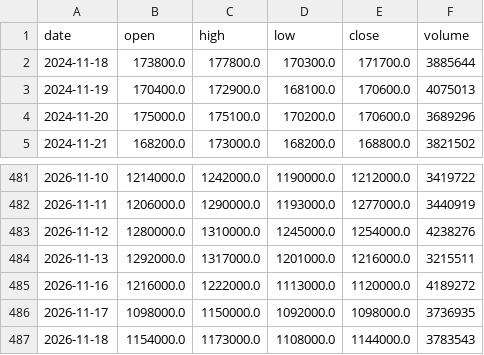
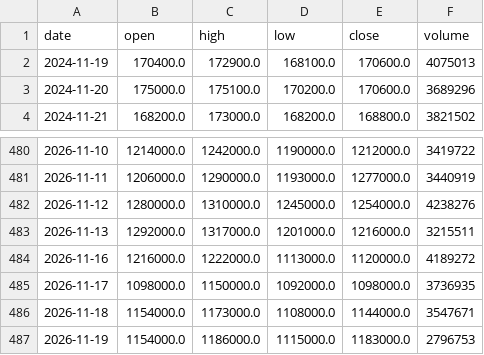
Before and after one commit to graceyjjoo/market-data, a CSV file: market/signals/bars/000660.KS.csv, drawn as a sheet; only a part is shown, gaps mark what is left out.

```diff
--- a/market/signals/bars/000660.KS.csv
+++ b/market/signals/bars/000660.KS.csv
@@ -1,3 +1,2 @@
 date,open,high,low,close,volume
-2024-11-18,173800.0,177800.0,170300.0,171700.0,3885644
 2024-11-19,170400.0,172900.0,168100.0,170600.0,4075013
@@ -486,2 +485,3 @@ date,open,high,low,close,volume
 2026-11-17,1098000.0,1150000.0,1092000.0,1098000.0,3736935
-2026-11-18,1154000.0,1173000.0,1108000.0,1144000.0,3783543
+2026-11-18,1154000.0,1173000.0,1108000.0,1144000.0,3547671
+2026-11-19,1154000.0,1186000.0,1115000.0,1183000.0,2796753
```
Also changed, not shown: market/signals/bars/003690.KS.csv, market/signals/bars/005930.KS.csv, 25 other files.
